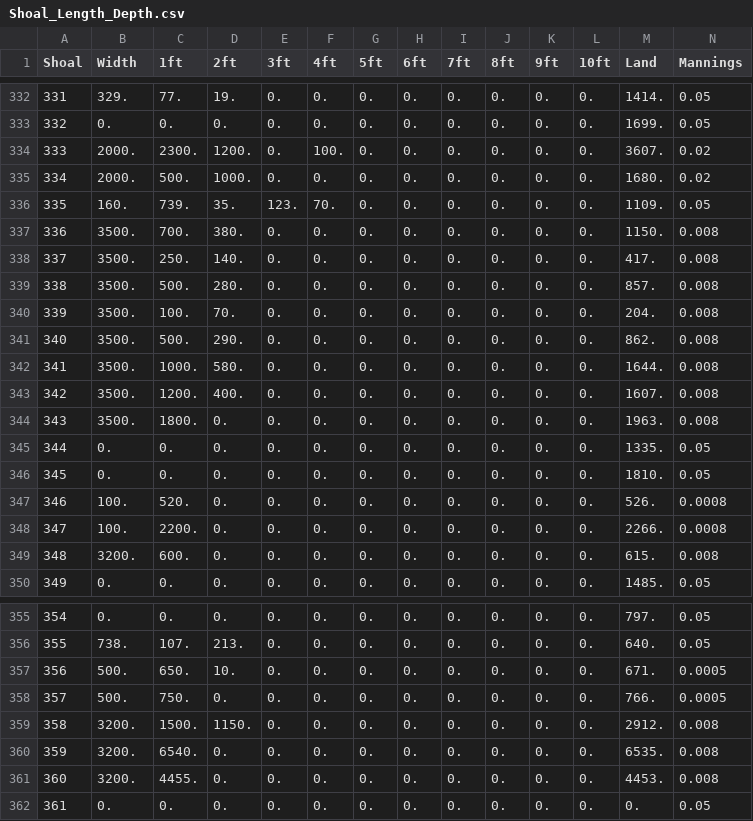
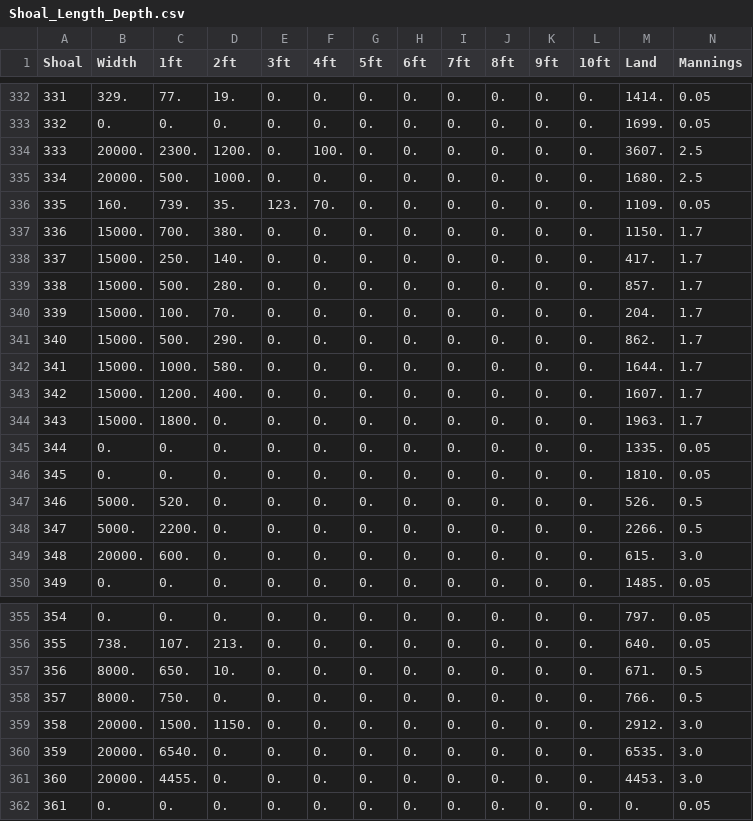
Before and after one commit to SoftwareLiteracyFoundation/BAM, a CSV file: data/init/Shoal_Length_Depth.csv, drawn as a sheet; only a part is shown, gaps mark what is left out; the diff covers the shown part only.

Commit message:
Bay Assessment Model (BAM) : Runoff & Mannings update.

```diff
--- a/data/init/Shoal_Length_Depth.csv
+++ b/data/init/Shoal_Length_Depth.csv
@@ -333,18 +333,18 @@ Shoal, Width,   1ft,    2ft,    3ft,    4ft,    5ft,    6ft,    7ft,    8ft,
 332,     0.,     0.,     0.,     0.,     0.,     0.,     0.,     0.,     0.,     0.,     0.,  1699.,   0.05
-333,  2000.,  2300.,  1200.,     0.,   100.,     0.,     0.,     0.,     0.,     0.,     0.,  3607.,   0.02
-334,  2000.,   500.,  1000.,     0.,     0.,     0.,     0.,     0.,     0.,     0.,     0.,  1680.,   0.02
+333, 20000.,  2300.,  1200.,     0.,   100.,     0.,     0.,     0.,     0.,     0.,     0.,  3607.,   2.5
+334, 20000.,   500.,  1000.,     0.,     0.,     0.,     0.,     0.,     0.,     0.,     0.,  1680.,   2.5
 335,   160.,   739.,    35.,   123.,    70.,     0.,     0.,     0.,     0.,     0.,     0.,  1109.,   0.05
-336,  3500.,   700.,   380.,     0.,     0.,     0.,     0.,     0.,     0.,     0.,     0.,  1150.,   0.008
-337,  3500.,   250.,   140.,     0.,     0.,     0.,     0.,     0.,     0.,     0.,     0.,   417.,   0.008
-338,  3500.,   500.,   280.,     0.,     0.,     0.,     0.,     0.,     0.,     0.,     0.,   857.,   0.008
-339,  3500.,   100.,    70.,     0.,     0.,     0.,     0.,     0.,     0.,     0.,     0.,   204.,   0.008
-340,  3500.,   500.,   290.,     0.,     0.,     0.,     0.,     0.,     0.,     0.,     0.,   862.,   0.008
-341,  3500.,  1000.,   580.,     0.,     0.,     0.,     0.,     0.,     0.,     0.,     0.,  1644.,   0.008
-342,  3500.,  1200.,   400.,     0.,     0.,     0.,     0.,     0.,     0.,     0.,     0.,  1607.,   0.008
-343,  3500.,  1800.,     0.,     0.,     0.,     0.,     0.,     0.,     0.,     0.,     0.,  1963.,   0.008
+336, 15000.,   700.,   380.,     0.,     0.,     0.,     0.,     0.,     0.,     0.,     0.,  1150.,   1.7
+337, 15000.,   250.,   140.,     0.,     0.,     0.,     0.,     0.,     0.,     0.,     0.,   417.,   1.7
+338, 15000.,   500.,   280.,     0.,     0.,     0.,     0.,     0.,     0.,     0.,     0.,   857.,   1.7
+339, 15000.,   100.,    70.,     0.,     0.,     0.,     0.,     0.,     0.,     0.,     0.,   204.,   1.7
+340, 15000.,   500.,   290.,     0.,     0.,     0.,     0.,     0.,     0.,     0.,     0.,   862.,   1.7
+341, 15000.,  1000.,   580.,     0.,     0.,     0.,     0.,     0.,     0.,     0.,     0.,  1644.,   1.7
+342, 15000.,  1200.,   400.,     0.,     0.,     0.,     0.,     0.,     0.,     0.,     0.,  1607.,   1.7
+343, 15000.,  1800.,     0.,     0.,     0.,     0.,     0.,     0.,     0.,     0.,     0.,  1963.,   1.7
 344,     0.,     0.,     0.,     0.,     0.,     0.,     0.,     0.,     0.,     0.,     0.,  1335.,   0.05
 345,     0.,     0.,     0.,     0.,     0.,     0.,     0.,     0.,     0.,     0.,     0.,  1810.,   0.05
-346,   100.,   520.,     0.,     0.,     0.,     0.,     0.,     0.,     0.,     0.,     0.,   526.,   0.0008
-347,   100.,  2200.,     0.,     0.,     0.,     0.,     0.,     0.,     0.,     0.,     0.,  2266.,   0.0008
-348,  3200.,   600.,     0.,     0.,     0.,     0.,     0.,     0.,     0.,     0.,     0.,   615.,   0.008
+346,  5000.,   520.,     0.,     0.,     0.,     0.,     0.,     0.,     0.,     0.,     0.,   526.,   0.5
+347,  5000.,  2200.,     0.,     0.,     0.,     0.,     0.,     0.,     0.,     0.,     0.,  2266.,   0.5
+348, 20000.,   600.,     0.,     0.,     0.,     0.,     0.,     0.,     0.,     0.,     0.,   615.,   3.0
 349,     0.,     0.,     0.,     0.,     0.,     0.,     0.,     0.,     0.,     0.,     0.,  1485.,   0.05
@@ -356,7 +356,7 @@ Shoal, Width,   1ft,    2ft,    3ft,    4ft,    5ft,    6ft,    7ft,    8ft,
 355,   738.,   107.,   213.,     0.,     0.,     0.,     0.,     0.,     0.,     0.,     0.,   640.,   0.05
-356,   500.,   650.,    10.,     0.,     0.,     0.,     0.,     0.,     0.,     0.,     0.,   671.,   0.0005
-357,   500.,   750.,     0.,     0.,     0.,     0.,     0.,     0.,     0.,     0.,     0.,   766.,   0.0005
-358,  3200.,  1500.,  1150.,     0.,     0.,     0.,     0.,     0.,     0.,     0.,     0.,  2912.,   0.008
-359,  3200.,  6540.,     0.,     0.,     0.,     0.,     0.,     0.,     0.,     0.,     0.,  6535.,   0.008
-360,  3200.,  4455.,     0.,     0.,     0.,     0.,     0.,     0.,     0.,     0.,     0.,  4453.,   0.008
+356,  8000.,   650.,    10.,     0.,     0.,     0.,     0.,     0.,     0.,     0.,     0.,   671.,   0.5
+357,  8000.,   750.,     0.,     0.,     0.,     0.,     0.,     0.,     0.,     0.,     0.,   766.,   0.5
+358, 20000.,  1500.,  1150.,     0.,     0.,     0.,     0.,     0.,     0.,     0.,     0.,  2912.,   3.0
+359, 20000.,  6540.,     0.,     0.,     0.,     0.,     0.,     0.,     0.,     0.,     0.,  6535.,   3.0
+360, 20000.,  4455.,     0.,     0.,     0.,     0.,     0.,     0.,     0.,     0.,     0.,  4453.,   3.0
 361,     0.,     0.,     0.,     0.,     0.,     0.,     0.,     0.,     0.,     0.,     0.,     0.,   0.05
```
Also changed, not shown: 57 edited cells elsewhere in this file, 9 other files.
